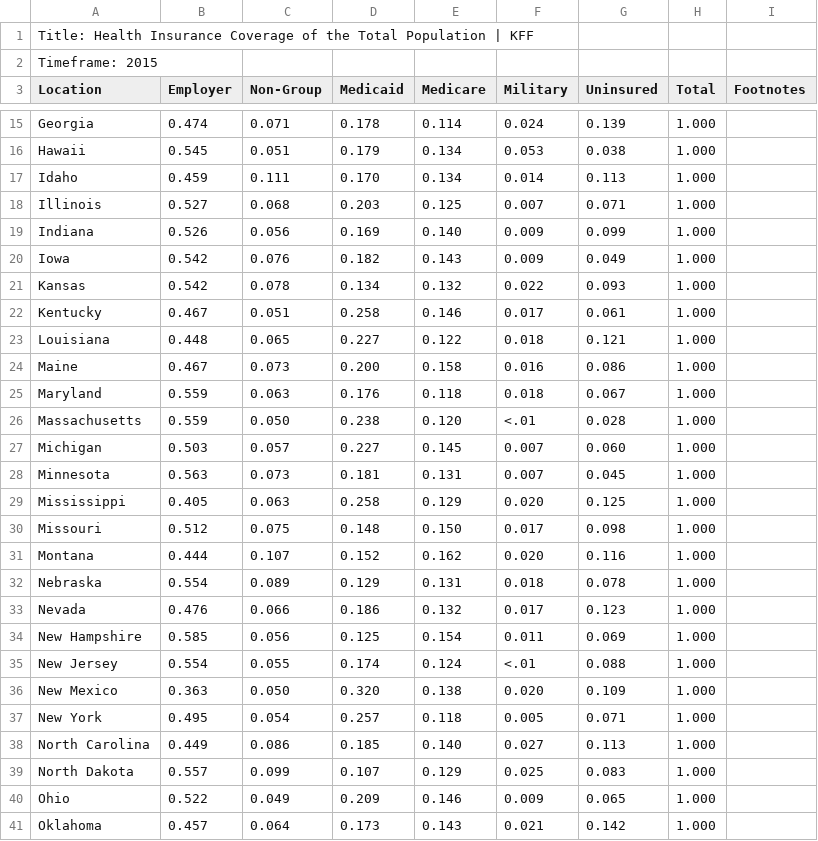
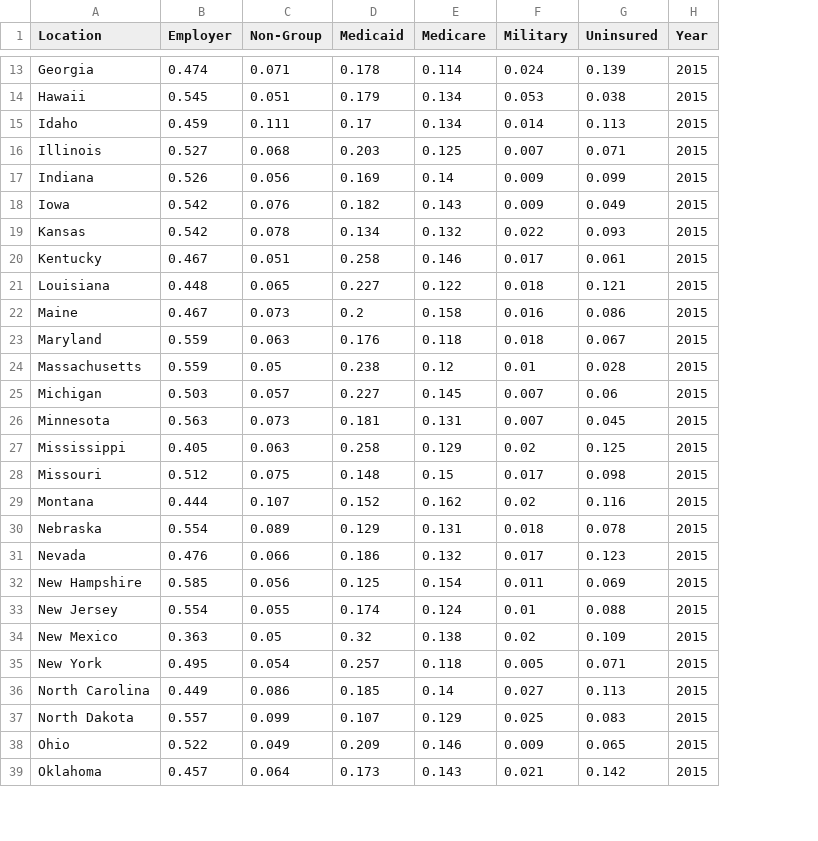
Before and after one commit to linseystokes17/healthcareCapstone, a CSV file: Capstone Files/Insurance info/2015.csv, drawn as a sheet; only a part is shown, gaps mark what is left out; removed rows and columns are numbered as before the commit, all else as after; the diff covers the shown part only; the diff names each change by its address in the sheet, - before the commit and + after, or states it on an @@ line.

```diff
--- a/Capstone Files/Insurance info/2015.csv
+++ b/Capstone Files/Insurance info/2015.csv
-column H (Total), rows 15-41: all 1.000
-column I (Footnotes), empty
+column H (Year), rows 13-39: all 2015
-row 1: Title: Health Insurance Coverage of the Total Population | KFF
-row 2: Timeframe: 2015
-D15 (Medicaid): 0.170
+D15 (Medicaid): 0.17
-E17 (Medicare): 0.140
+E17 (Medicare): 0.14
-D22 (Medicaid): 0.200
+D22 (Medicaid): 0.2
-C24 (Non-Group): 0.050
+C24 (Non-Group): 0.05
-E24 (Medicare): 0.120
+E24 (Medicare): 0.12
-F24 (Military): <.01
+F24 (Military): 0.01
-G25 (Uninsured): 0.060
+G25 (Uninsured): 0.06
-F27 (Military): 0.020
+F27 (Military): 0.02
-E28 (Medicare): 0.150
+E28 (Medicare): 0.15
-F29 (Military): 0.020
+F29 (Military): 0.02
-F33 (Military): <.01
+F33 (Military): 0.01
-C34 (Non-Group): 0.050
+C34 (Non-Group): 0.05
-D34 (Medicaid): 0.320
+D34 (Medicaid): 0.32
-F34 (Military): 0.020
+F34 (Military): 0.02
-E36 (Medicare): 0.140
+E36 (Medicare): 0.14
```
Also changed, not shown: 45 removed rows and 14 edited cells elsewhere in this file, Capstone Files/Insurance info/2016.csv, Capstone Files/Insurance info/2017.csv, 3 other files.
